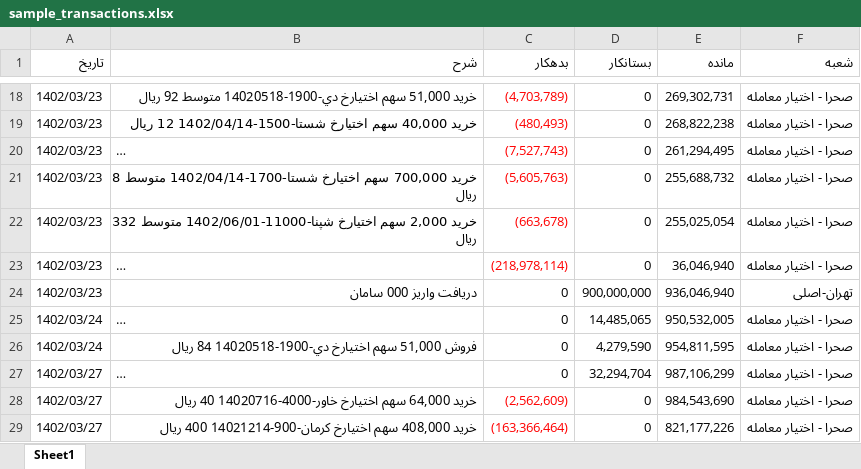
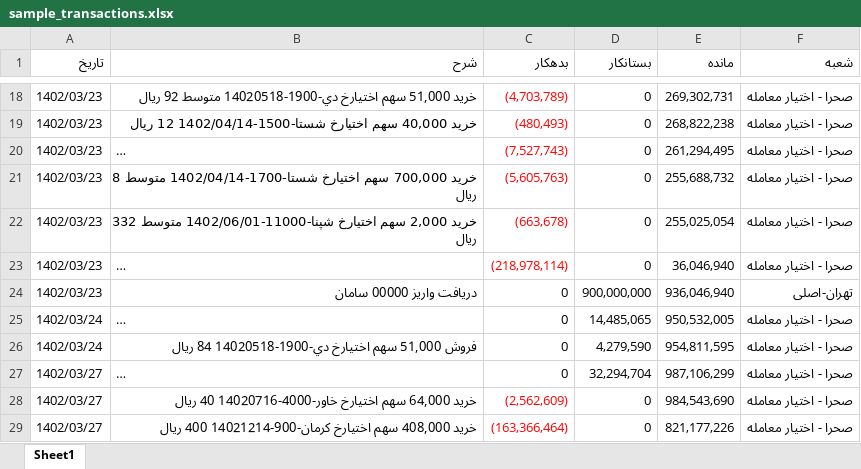
Before and after one commit to amirstm/IrbrokerTransactionReportAnalysis, an Excel workbook: python/uploaded/sample_transactions.xlsx, sheet Sheet1, drawn as a sheet; only a part is shown, gaps mark what is left out; long unchanged cells end in …; values as stored, in another font and other column widths than the file's, no borders; the diff names each change by its address in the sheet, - before the commit and + after, or states it on an @@ line.

```diff
--- a/python/uploaded/sample_transactions.xlsx (sheet Sheet1)
+++ b/python/uploaded/sample_transactions.xlsx (sheet Sheet1)
-B24 (شرح): دريافت واريز 000 سامان
+B24 (شرح): دريافت واريز 00000 سامان
```
Also changed, not shown: 2 other files.
